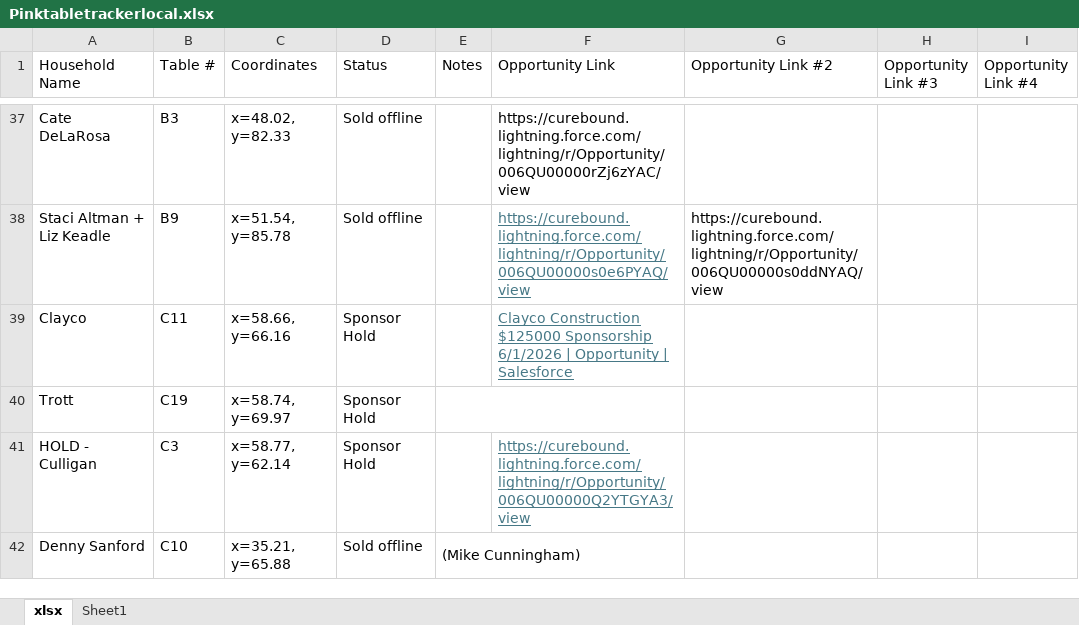
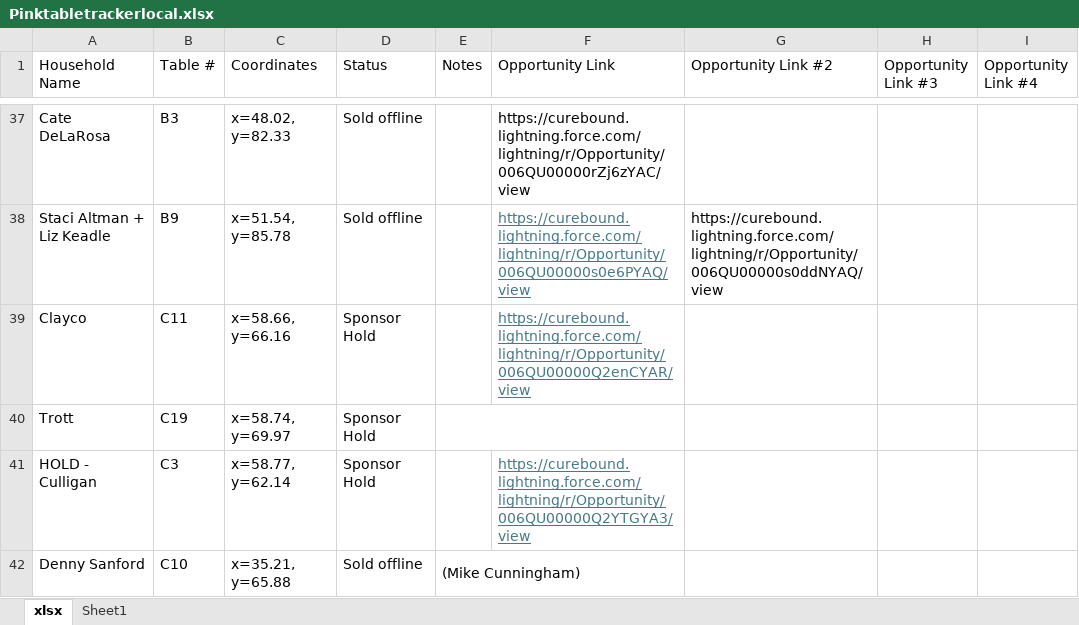
Before and after one commit to jestr-collab/TableTracker, an Excel workbook: Pinktabletrackerlocal.xlsx, sheet xlsx, drawn as a sheet; only a part is shown, gaps mark what is left out; values as stored, in another font and other column widths than the file's, no borders; the diff covers the shown part only; the diff names each change by its address in the sheet, - before the commit and + after, or states it on an @@ line.

Commit message:
Update local seating data

```diff
--- a/Pinktabletrackerlocal.xlsx (sheet xlsx)
+++ b/Pinktabletrackerlocal.xlsx (sheet xlsx)
-F39 (Opportunity Link): Clayco Construction $125000 Sponsorship 6/1/2026 | Opportunity | Salesforce
+F39 (Opportunity Link): https://curebound.lightning.force.com/lightning/r/Opportunity/006QU00000Q2enCYAR/view
```
Also changed, not shown: 7 edited cells elsewhere in this sheet.
